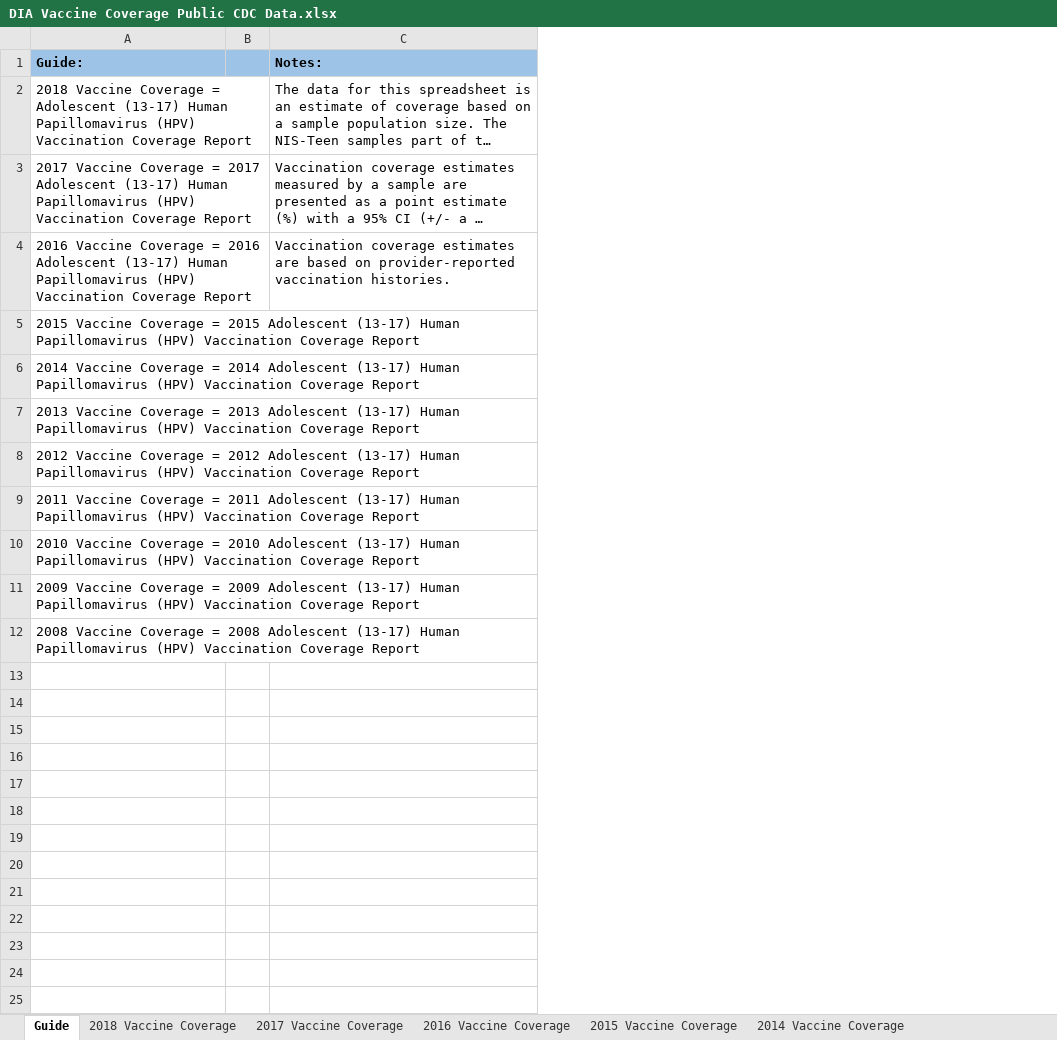
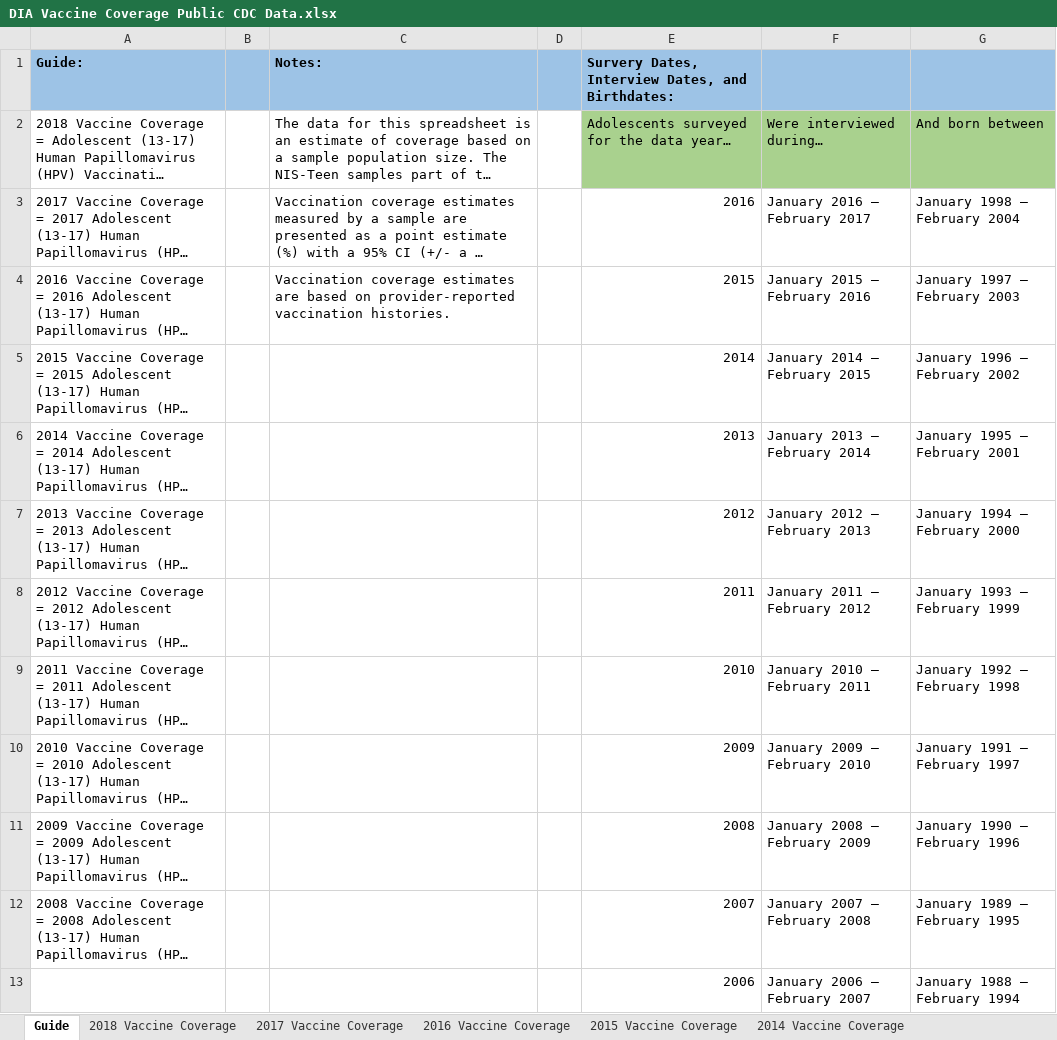
Before and after one commit to andystats/Olivia-DIA, an Excel workbook: HPV Data/DIA Vaccine Coverage Public CDC Data.xlsx, sheet Guide, drawn as a sheet; long unchanged cells end in …; values as stored, in another font and other column widths than the file's, no borders; the diff names each change by its address in the sheet, - before the commit and + after, or states it on an @@ line.

Commit message:
Updated via the Open Science Framework

```diff
--- a/HPV Data/DIA Vaccine Coverage Public CDC Data.xlsx (sheet Guide)
+++ b/HPV Data/DIA Vaccine Coverage Public CDC Data.xlsx (sheet Guide)
+column D, empty
+column E, rows 1-12: Survery Dates, Interview Dates, and Birthdates: | Adolescents surveyed for the data year… | 2016 | 2015 | 2014 | 2013 | 2012 | 2011 | 2010 | 2009 | 2008 | 2007
+column F, rows 2-12: Were interviewed during… | January 2016 — February 2017 | January 2015 — February 2016 | January 2014 — February 2015 | January 2013 — February 2014 | January 2012 — February 2013 | January 2011 — February 2012 | January 2010 — February 2011 | January 2009 — February 2010 | January 2008 — February 2009 | January 2007 — February 2008
+column G, rows 2-12: And born between | January 1998 — February 2004 | January 1997 — February 2003 | January 1996 — February 2002 | January 1995 — February 2001 | January 1994 — February 2000 | January 1993 — February 1999 | January 1992 — February 1998 | January 1991 — February 1997 | January 1990 — February 1996 | January 1989 — February 1995
+row 13:  |  |  |  | 2006 | January 2006 — February 2007 | January 1988 — February 1994
```
